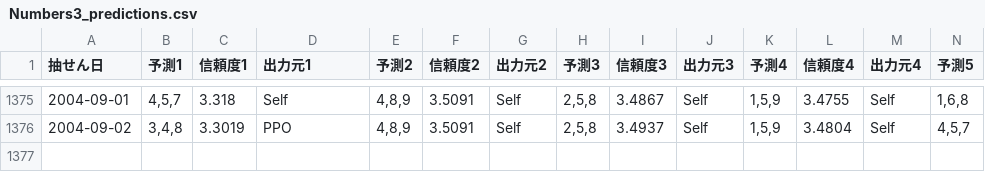
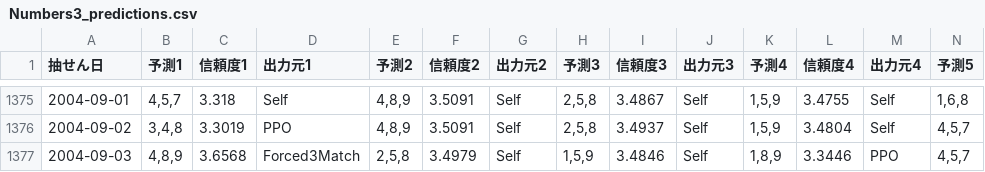
Before and after one commit to Joker7822/num3_v2, a CSV file: Numbers3_predictions.csv, drawn as a sheet; only a part is shown, gaps mark what is left out; rows hold the shown columns only; the diff names each change by its address in the sheet, - before the commit and + after, or states it on an @@ line.

```diff
--- a/Numbers3_predictions.csv
+++ b/Numbers3_predictions.csv
+row 1377: 2004-09-03 | 4,8,9 | 3.6568 | Forced3Match | 2,5,8 | 3.4979 | Self | 1,5,9 | 3.4846 | Self | 1,8,9 | 3.3446 | PPO | 4,5,7
```
